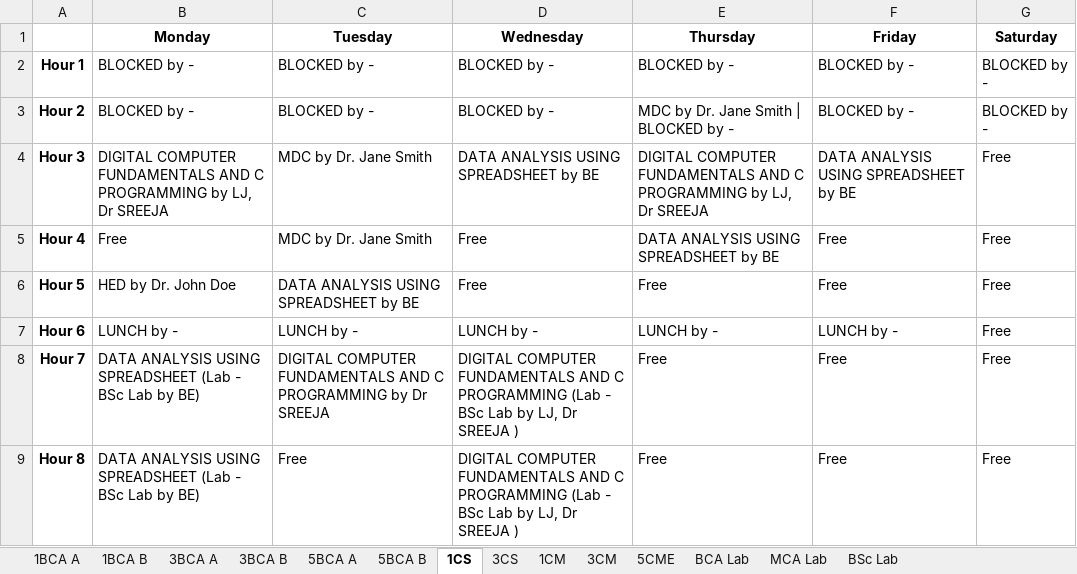
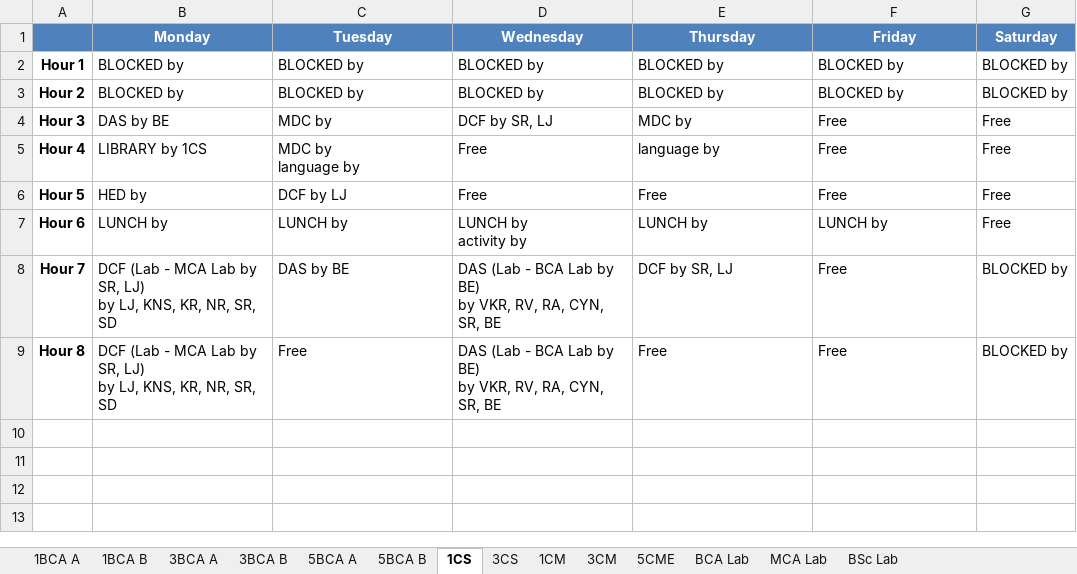
Before and after one commit to ItsKartavyaJ/TIMETABLE, an Excel workbook: timetable.xlsx, sheet 1CS, drawn as a sheet; values as stored, in another font and other column widths than the file's, no borders; ↵ is a line break in a cell; the diff names each change by its address in the sheet, - before the commit and + after, or states it on an @@ line.

```diff
--- a/timetable.xlsx (sheet 1CS)
+++ b/timetable.xlsx (sheet 1CS)
-A1:G1 fill: none
+A1:G1 fill: #4F81BD
-B1:G1 text colour: black
+B1:G1 text colour: #FFFFFF
-B2:B3 (Monday): BLOCKED by -
+B2:B3 (Monday): BLOCKED by
-C2:C3 (Tuesday): BLOCKED by -
+C2:C3 (Tuesday): BLOCKED by
-D2:D3 (Wednesday): BLOCKED by -
+D2:D3 (Wednesday): BLOCKED by
-E2 (Thursday): BLOCKED by -
+E2 (Thursday): BLOCKED by
-F2:F3 (Friday): BLOCKED by -
+F2:F3 (Friday): BLOCKED by
-G2:G3 (Saturday): BLOCKED by -
+G2:G3 (Saturday): BLOCKED by
-E3 (Thursday): MDC by Dr. Jane Smith | BLOCKED by -
+E3 (Thursday): BLOCKED by
-B4 (Monday): DIGITAL COMPUTER FUNDAMENTALS AND C PROGRAMMING by LJ, Dr SREEJA
+B4 (Monday): DAS by BE
-C4 (Tuesday): MDC by Dr. Jane Smith
+C4 (Tuesday): MDC by
-D4 (Wednesday): DATA ANALYSIS USING SPREADSHEET by BE
+D4 (Wednesday): DCF by SR, LJ
-E4 (Thursday): DIGITAL COMPUTER FUNDAMENTALS AND C PROGRAMMING by LJ, Dr SREEJA
+E4 (Thursday): MDC by
-F4 (Friday): DATA ANALYSIS USING SPREADSHEET by BE
+F4 (Friday): Free
-B5 (Monday): Free
+B5 (Monday): LIBRARY by 1CS
-C5 (Tuesday): MDC by Dr. Jane Smith
+C5 (Tuesday): MDC by ↵ language by
-E5 (Thursday): DATA ANALYSIS USING SPREADSHEET by BE
+E5 (Thursday): language by
-B6 (Monday): HED by Dr. John Doe
+B6 (Monday): HED by
-C6 (Tuesday): DATA ANALYSIS USING SPREADSHEET by BE
+C6 (Tuesday): DCF by LJ
-B7 (Monday): LUNCH by -
+B7 (Monday): LUNCH by
-C7 (Tuesday): LUNCH by -
+C7 (Tuesday): LUNCH by
-D7 (Wednesday): LUNCH by -
+D7 (Wednesday): LUNCH by ↵ activity by
-E7 (Thursday): LUNCH by -
+E7 (Thursday): LUNCH by
-F7 (Friday): LUNCH by -
+F7 (Friday): LUNCH by
-B8:B9 (Monday): DATA ANALYSIS USING SPREADSHEET (Lab - BSc Lab by BE)
+B8:B9 (Monday): DCF (Lab - MCA Lab by SR, LJ) ↵ by LJ, KNS, KR, NR, SR, SD
-C8 (Tuesday): DIGITAL COMPUTER FUNDAMENTALS AND C PROGRAMMING by Dr SREEJA
+C8 (Tuesday): DAS by BE
-D8:D9 (Wednesday): DIGITAL COMPUTER FUNDAMENTALS AND C PROGRAMMING (Lab - BSc Lab by LJ, Dr SREEJA )
+D8:D9 (Wednesday): DAS (Lab - BCA Lab by BE) ↵ by VKR, RV, RA, CYN, SR, BE
-E8 (Thursday): Free
+E8 (Thursday): DCF by SR, LJ
-G8:G9 (Saturday): Free
+G8:G9 (Saturday): BLOCKED by
```
Also changed, not shown: sheet 5BCA A, sheet 5BCA B, sheet 1CM, sheet 1BCA A, sheet 1BCA B, sheet 3CM, 7 more sheets, teachertimetable.xlsx, 2 other files.
